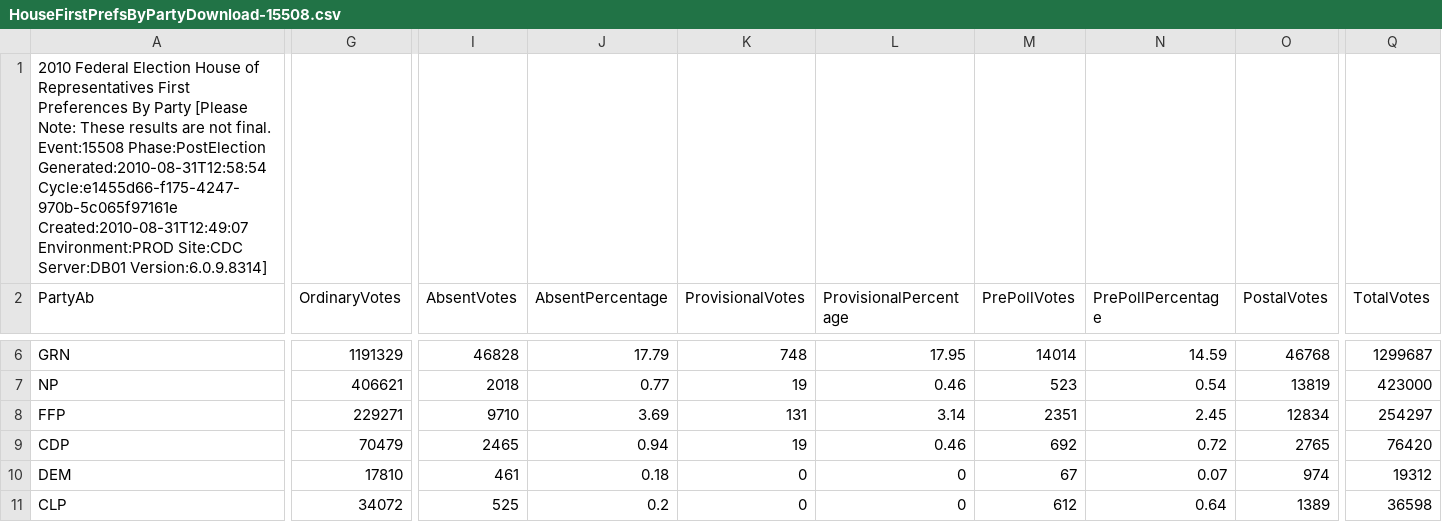
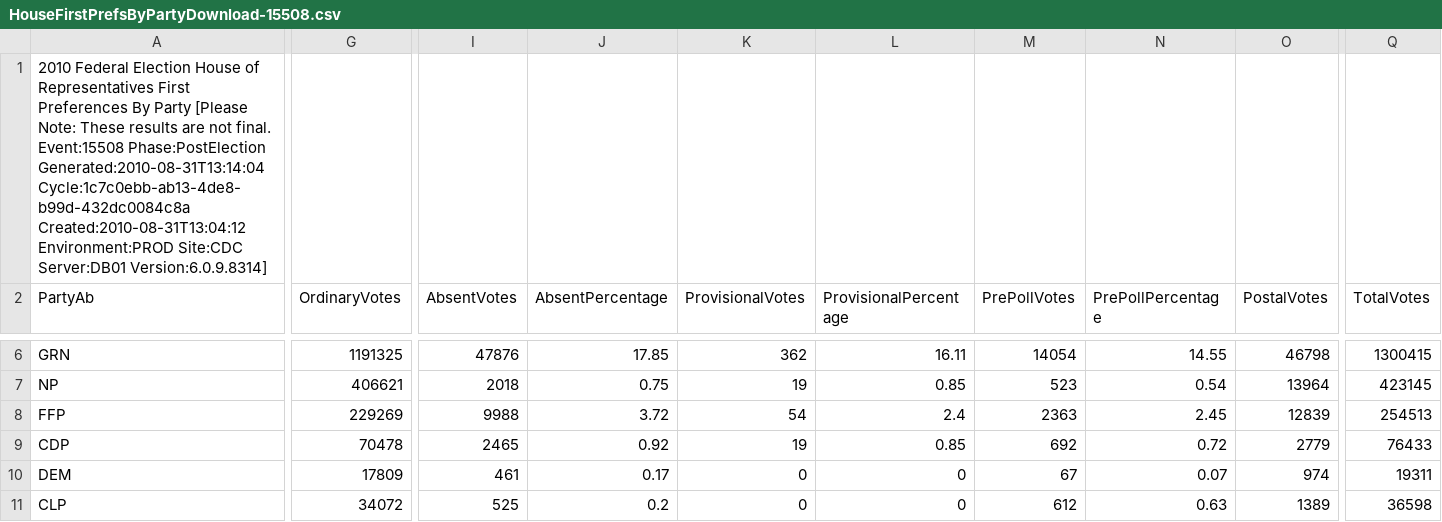
Before and after one commit to d1b/AustralianFederalElection2010CSV, a CSV file: HouseFirstPrefsByPartyDownload-15508.csv, drawn as a sheet; only a part is shown, gaps mark what is left out; the diff covers the shown part only; the diff names each change by its address in the sheet, - before the commit and + after, or states it on an @@ line.

```diff
--- a/HouseFirstPrefsByPartyDownload-15508.csv
+++ b/HouseFirstPrefsByPartyDownload-15508.csv
-A1 (PartyAb): …Event:15508 Phase:PostElection Generated:2010-08-31T12:58:54 Cycle:e1455d66-f175-4247-970b-5c065f97161e Created:2010-08-31T12:49:07 Environment:PROD Site:CDC…
+A1 (PartyAb): …Event:15508 Phase:PostElection Generated:2010-08-31T13:14:04 Cycle:1c7c0ebb-ab13-4de8-b99d-432dc0084c8a Created:2010-08-31T13:04:12 Environment:PROD Site:CDC…
-G6 (OrdinaryVotes): 1191329
+G6 (OrdinaryVotes): 1191325
-I6 (AbsentVotes): 46828
+I6 (AbsentVotes): 47876
-J6 (AbsentPercentage): 17.79
+J6 (AbsentPercentage): 17.85
-K6 (ProvisionalVotes): 748
+K6 (ProvisionalVotes): 362
-L6 (ProvisionalPercentage): 17.95
+L6 (ProvisionalPercentage): 16.11
-M6 (PrePollVotes): 14014
+M6 (PrePollVotes): 14054
-N6 (PrePollPercentage): 14.59
+N6 (PrePollPercentage): 14.55
-O6 (PostalVotes): 46768
+O6 (PostalVotes): 46798
-Q6 (TotalVotes): 1299687
+Q6 (TotalVotes): 1300415
-J7 (AbsentPercentage): 0.77
+J7 (AbsentPercentage): 0.75
-L7 (ProvisionalPercentage): 0.46
+L7 (ProvisionalPercentage): 0.85
-O7 (PostalVotes): 13819
+O7 (PostalVotes): 13964
-Q7 (TotalVotes): 423000
+Q7 (TotalVotes): 423145
-G8 (OrdinaryVotes): 229271
+G8 (OrdinaryVotes): 229269
-I8 (AbsentVotes): 9710
+I8 (AbsentVotes): 9988
-J8 (AbsentPercentage): 3.69
+J8 (AbsentPercentage): 3.72
-K8 (ProvisionalVotes): 131
+K8 (ProvisionalVotes): 54
-L8 (ProvisionalPercentage): 3.14
+L8 (ProvisionalPercentage): 2.4
-M8 (PrePollVotes): 2351
+M8 (PrePollVotes): 2363
-O8 (PostalVotes): 12834
+O8 (PostalVotes): 12839
-Q8 (TotalVotes): 254297
+Q8 (TotalVotes): 254513
-G9 (OrdinaryVotes): 70479
+G9 (OrdinaryVotes): 70478
-J9 (AbsentPercentage): 0.94
+J9 (AbsentPercentage): 0.92
-L9 (ProvisionalPercentage): 0.46
+L9 (ProvisionalPercentage): 0.85
-O9 (PostalVotes): 2765
+O9 (PostalVotes): 2779
-Q9 (TotalVotes): 76420
+Q9 (TotalVotes): 76433
-G10 (OrdinaryVotes): 17810
+G10 (OrdinaryVotes): 17809
-J10 (AbsentPercentage): 0.18
+J10 (AbsentPercentage): 0.17
-Q10 (TotalVotes): 19312
+Q10 (TotalVotes): 19311
-N11 (PrePollPercentage): 0.64
+N11 (PrePollPercentage): 0.63
```
Also changed, not shown: 50 edited cells elsewhere in this file, HouseCandidatesDownload-15508.csv, HouseFirstPrefsByCandidateByVoteTypeDownload-15508.csv, 22 other files.
